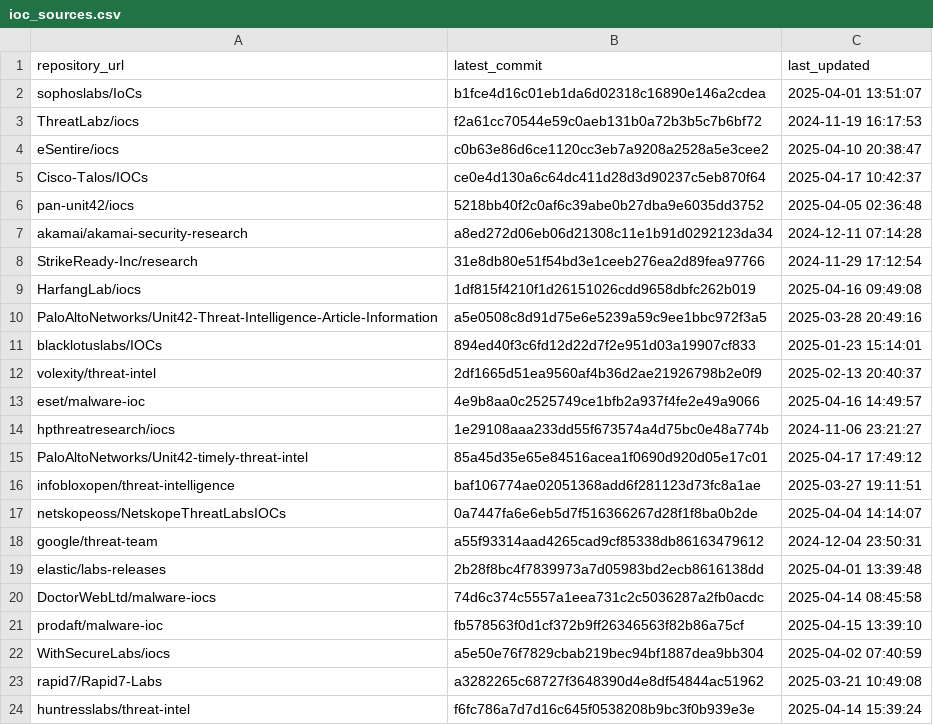
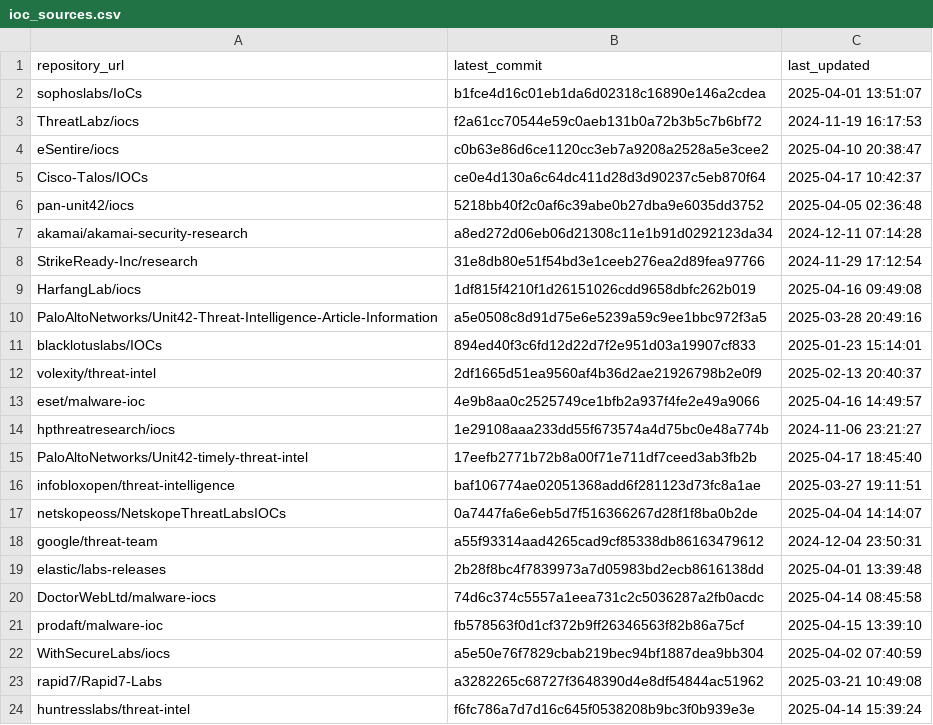
Before and after one commit to sudesh0sudesh/GithubIOC_Collector, a CSV file: ioc_sources.csv, drawn as a sheet.

```diff
--- a/ioc_sources.csv
+++ b/ioc_sources.csv
@@ -14,3 +14,3 @@ eset/malware-ioc,4e9b8aa0c2525749ce1bfb2a937f4fe2e49a9066,2025-04-16 14:49:57
 hpthreatresearch/iocs,1e29108aaa233dd55f673574a4d75bc0e48a774b,2024-11-06 23:21:27
-PaloAltoNetworks/Unit42-timely-threat-intel,85a45d35e65e84516acea1f0690d920d05e17c01,2025-04-17 17:49:12
+PaloAltoNetworks/Unit42-timely-threat-intel,17eefb2771b72b8a00f71e711df7ceed3ab3fb2b,2025-04-17 18:45:40
 infobloxopen/threat-intelligence,baf106774ae02051368add6f281123d73fc8a1ae,2025-03-27 19:11:51
```
Also changed, not shown: 2 other files.
